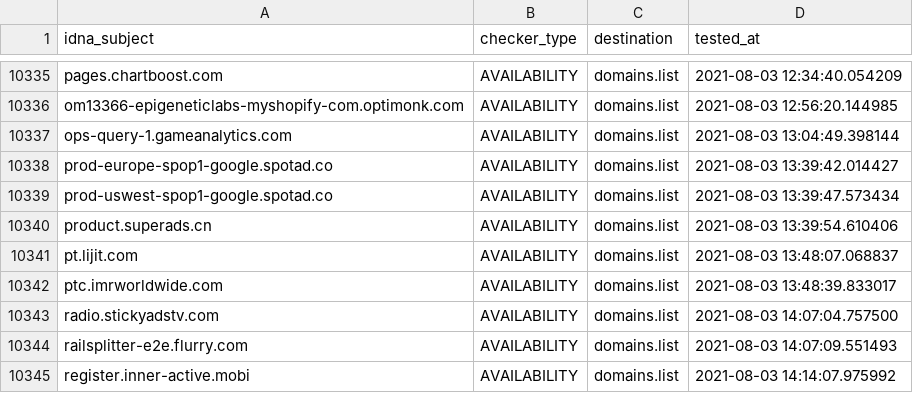
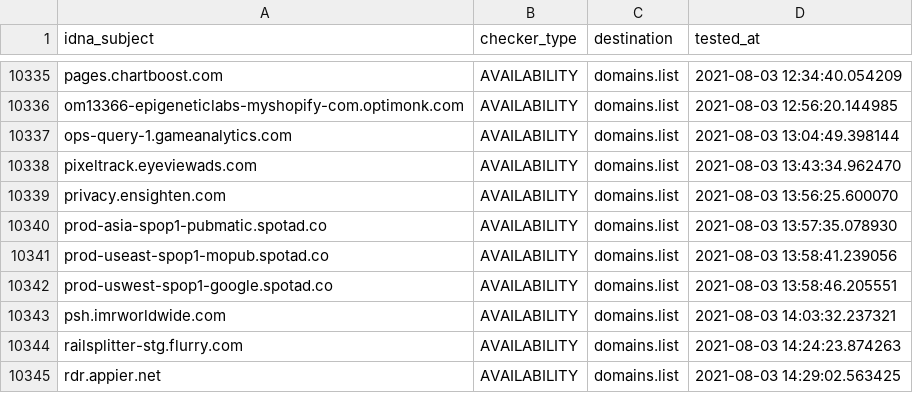
Before and after one commit to Ultimate-Hosts-Blacklist/anudeepND_blacklist_ad_server, a CSV file: .pyfunceble/inactive.csv, drawn as a sheet; only a part is shown, gaps mark what is left out.

```diff
--- a/.pyfunceble/inactive.csv
+++ b/.pyfunceble/inactive.csv
@@ -10337,9 +10337,9 @@ om13366-epigeneticlabs-myshopify-com.optimonk.com,AVAILABILITY,domains.list,2021
 ops-query-1.gameanalytics.com,AVAILABILITY,domains.list,2021-08-03 13:04:49.398144
-prod-europe-spop1-google.spotad.co,AVAILABILITY,domains.list,2021-08-03 13:39:42.014427
-prod-uswest-spop1-google.spotad.co,AVAILABILITY,domains.list,2021-08-03 13:39:47.573434
-product.superads.cn,AVAILABILITY,domains.list,2021-08-03 13:39:54.610406
-pt.lijit.com,AVAILABILITY,domains.list,2021-08-03 13:48:07.068837
-ptc.imrworldwide.com,AVAILABILITY,domains.list,2021-08-03 13:48:39.833017
-radio.stickyadstv.com,AVAILABILITY,domains.list,2021-08-03 14:07:04.757500
-railsplitter-e2e.flurry.com,AVAILABILITY,domains.list,2021-08-03 14:07:09.551493
-register.inner-active.mobi,AVAILABILITY,domains.list,2021-08-03 14:14:07.975992
+pixeltrack.eyeviewads.com,AVAILABILITY,domains.list,2021-08-03 13:43:34.962470
+privacy.ensighten.com,AVAILABILITY,domains.list,2021-08-03 13:56:25.600070
+prod-asia-spop1-pubmatic.spotad.co,AVAILABILITY,domains.list,2021-08-03 13:57:35.078930
+prod-useast-spop1-mopub.spotad.co,AVAILABILITY,domains.list,2021-08-03 13:58:41.239056
+prod-uswest-spop1-google.spotad.co,AVAILABILITY,domains.list,2021-08-03 13:58:46.205551
+psh.imrworldwide.com,AVAILABILITY,domains.list,2021-08-03 14:03:32.237321
+railsplitter-stg.flurry.com,AVAILABILITY,domains.list,2021-08-03 14:24:23.874263
+rdr.appier.net,AVAILABILITY,domains.list,2021-08-03 14:29:02.563425
```
Also changed, not shown: 13 other files.
